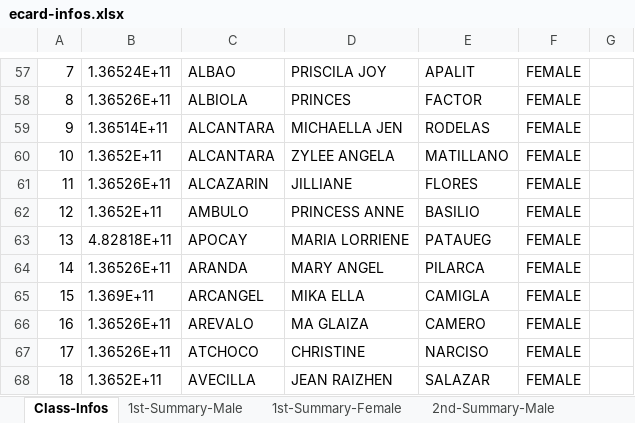
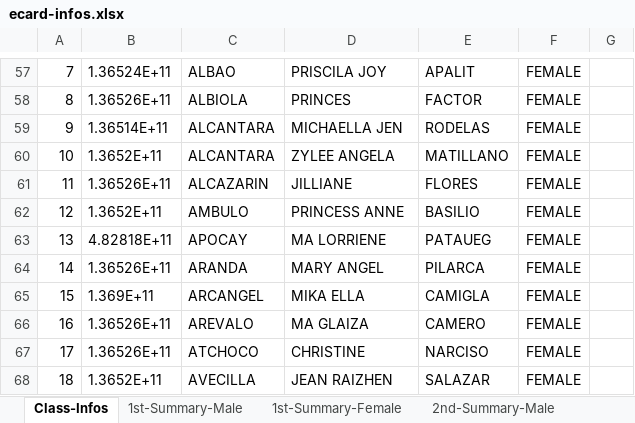
Before and after one commit to cityofsmiles/automatedecard, an Excel workbook: ecard-infos.xlsx, sheet Class-Infos, drawn as a sheet; only a part is shown, gaps mark what is left out; values as stored, in another font and other column widths than the file's, no borders; the diff names each change by its address in the sheet, - before the commit and + after, or states it on an @@ line.

```diff
--- a/ecard-infos.xlsx (sheet Class-Infos)
+++ b/ecard-infos.xlsx (sheet Class-Infos)
-D63: MARIA LORRIENE
+D63: MA LORRIENE
```
Also changed, not shown: sheet 2nd-Summary-Female, sheet 1st-Summary-Female, other sheet tabs, formulas that keep their value, ecard-template.xlsx, 3 other files.
